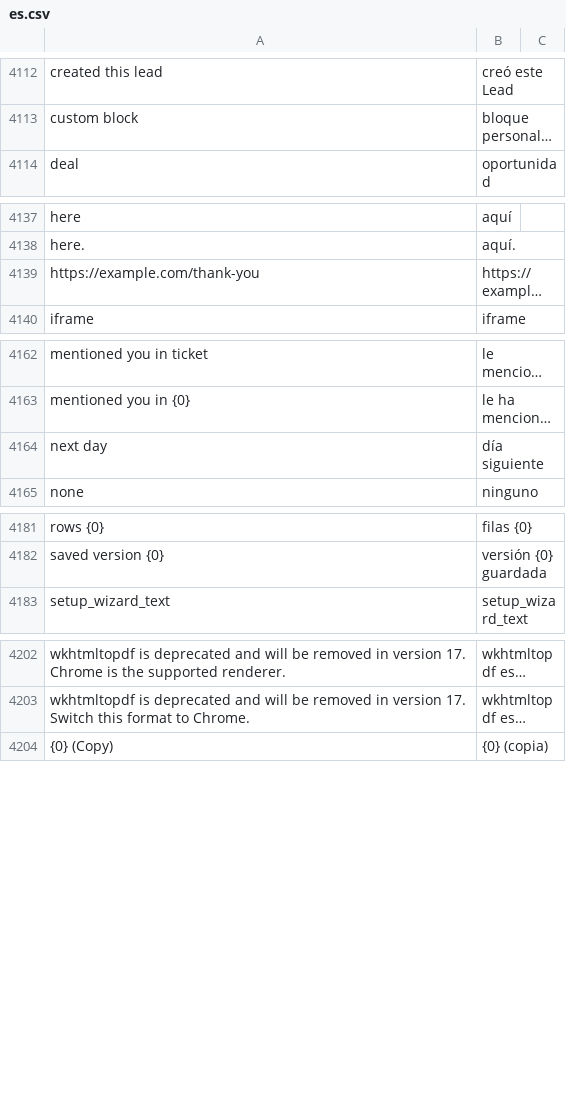
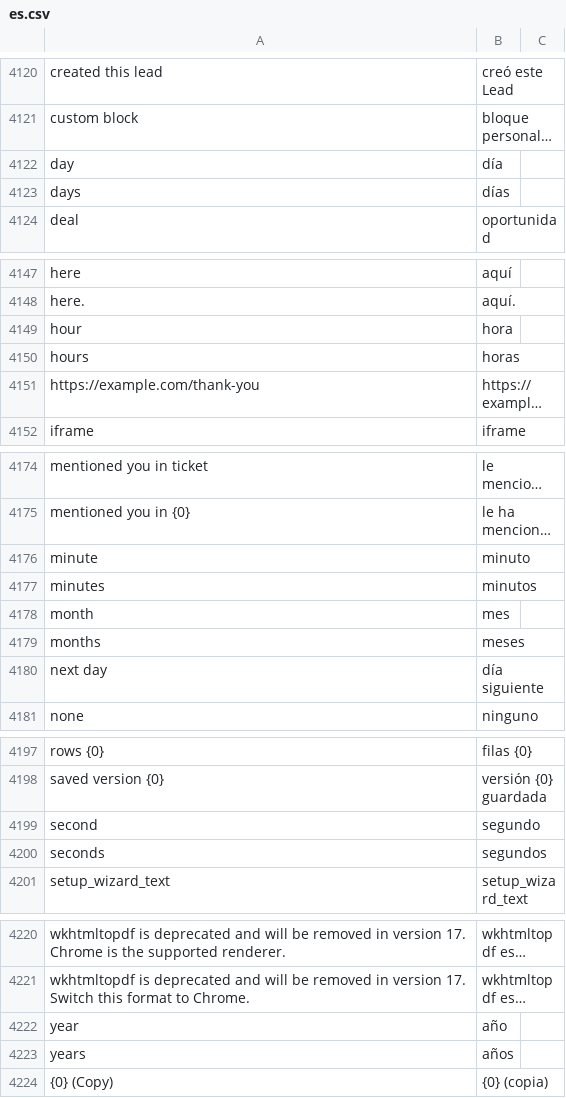
Before and after one commit to stratechna/Stratechna-Orbit-App, a CSV file: orbit/translations/es.csv, drawn as a sheet; only a part is shown, gaps mark what is left out; long unchanged cells end in …; the diff covers the shown part only; the diff names each change by its address in the sheet, - before the commit and + after, or states it on an @@ line.

```diff
--- a/orbit/translations/es.csv
+++ b/orbit/translations/es.csv
+row 4122: day | día
+row 4123: days | días
+row 4149: hour | hora
+row 4150: hours | horas
+row 4176: minute | minuto
+row 4177: minutes | minutos
+row 4178: month | mes
+row 4179: months | meses
+row 4199: second | segundo
+row 4200: seconds | segundos
+row 4222: year | año
+row 4223: years | años
```
Also changed, not shown: 11 added rows elsewhere in this file, orbit/translations/fr.csv, orbit/translations/pt.csv, 1 other file.
